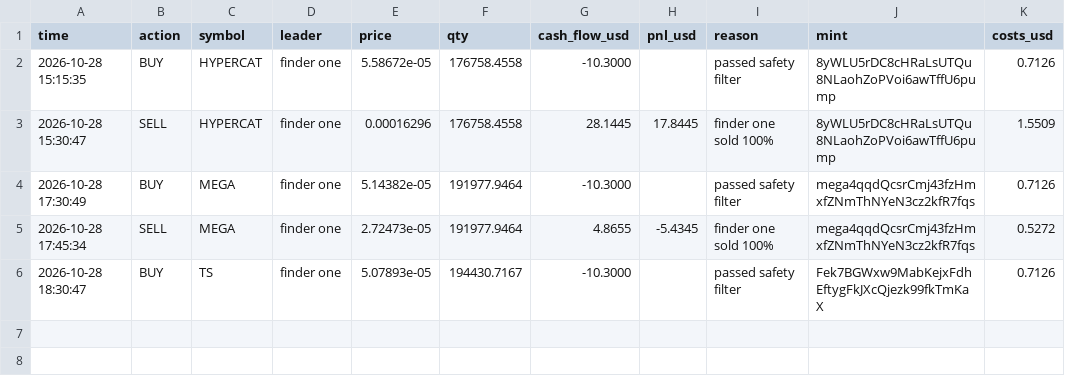
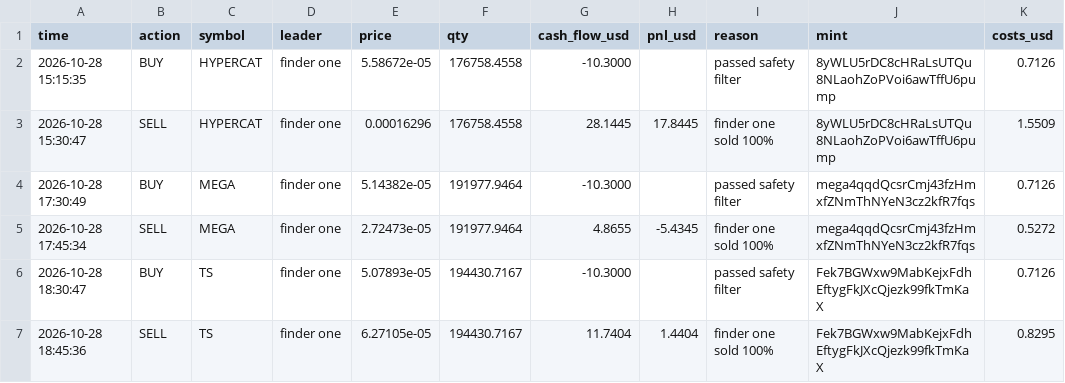
Before and after one commit to Just-in-ii/paper-desk, a CSV file: trades.csv, drawn as a sheet; the diff names each change by its address in the sheet, - before the commit and + after, or states it on an @@ line.

```diff
--- a/trades.csv
+++ b/trades.csv
+row 7: 2026-10-28 18:45:36 | SELL | TS | finder one | 6.27105e-05 | 194430.7167 | 11.7404 | 1.4404 | finder one sold 100% | Fek7BGWxw9MabKejxFdhEftygFkJXcQjezk99fkTmKaX | 0.8295
```
Also changed, not shown: decisions.csv, 2 other files.
